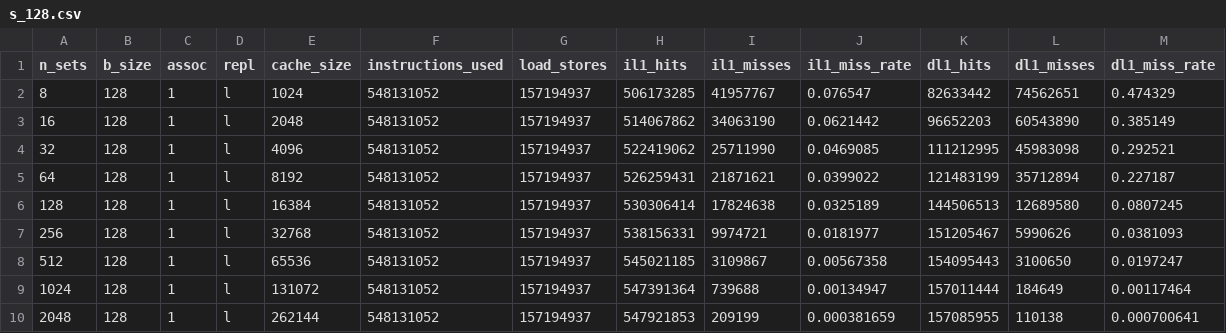
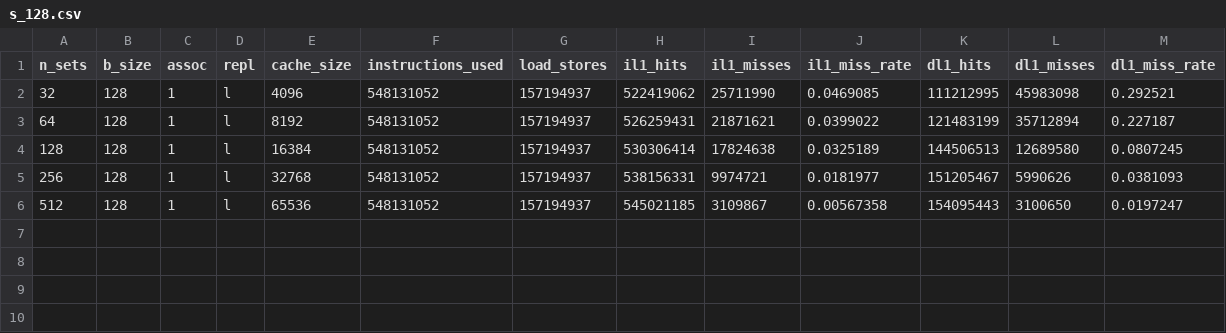
Before and after one commit to ganassini/cache-analytics, a CSV file: experiment-4/data/go/s_128.csv, drawn as a sheet; the diff names each change by its address in the sheet, - before the commit and + after, or states it on an @@ line.

```diff
--- a/experiment-4/data/go/s_128.csv
+++ b/experiment-4/data/go/s_128.csv
-row 2: 8 | 128 | 1 | l | 1024 | 548131052 | 157194937 | 506173285 | 41957767 | 0.076547 | 82633442 | 74562651 | 0.474329
-row 3: 16 | 128 | 1 | l | 2048 | 548131052 | 157194937 | 514067862 | 34063190 | 0.0621442 | 96652203 | 60543890 | 0.385149
-row 9: 1024 | 128 | 1 | l | 131072 | 548131052 | 157194937 | 547391364 | 739688 | 0.00134947 | 157011444 | 184649 | 0.00117464
-row 10: 2048 | 128 | 1 | l | 262144 | 548131052 | 157194937 | 547921853 | 209199 | 0.000381659 | 157085955 | 110138 | 0.000700641
```
Also changed, not shown: experiment-4/data/gcc/s_1024.csv, experiment-4/data/gcc/s_512.csv, 26 other files.
